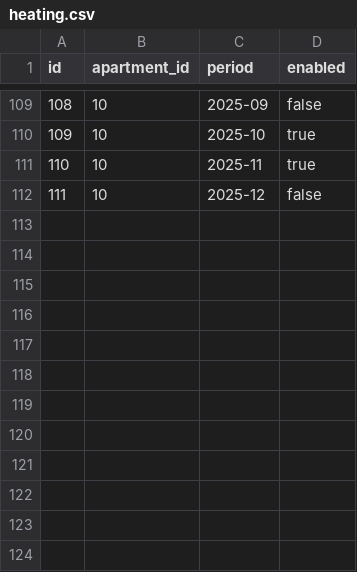
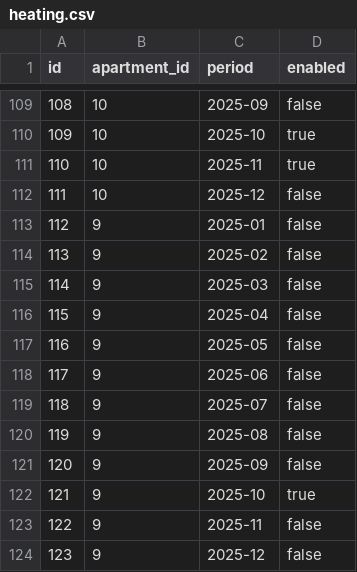
Before and after one commit to zaurhapishtov-hub/Communal-billing, a CSV file: data/heating.csv, drawn as a sheet; only a part is shown, gaps mark what is left out.

Commit message:
Update heating.csv

```diff
--- a/data/heating.csv
+++ b/data/heating.csv
@@ -112 +112,13 @@ id,apartment_id,period,enabled
 111,10,2025-12,false
+112,9,2025-01,false
+113,9,2025-02,false
+114,9,2025-03,false
+115,9,2025-04,false
+116,9,2025-05,false
+117,9,2025-06,false
+118,9,2025-07,false
+119,9,2025-08,false
+120,9,2025-09,false
+121,9,2025-10,true
+122,9,2025-11,false
+123,9,2025-12,false
```
